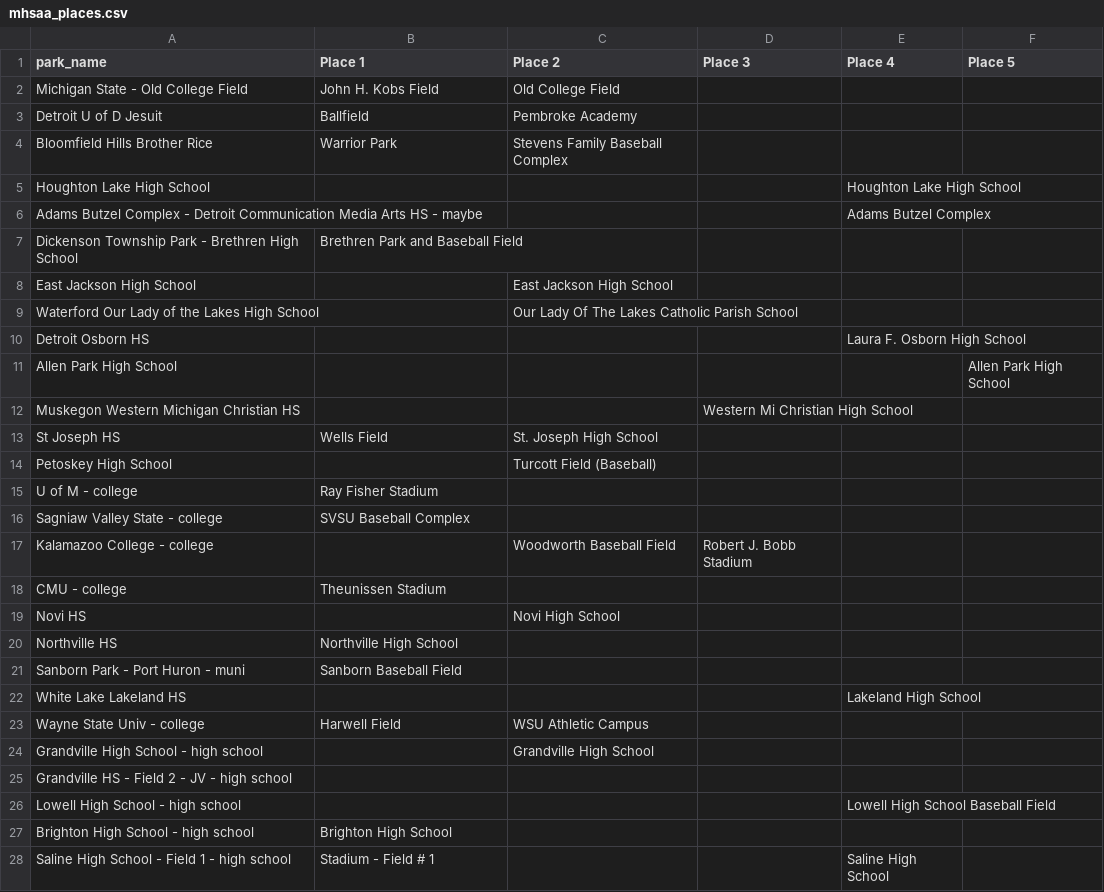
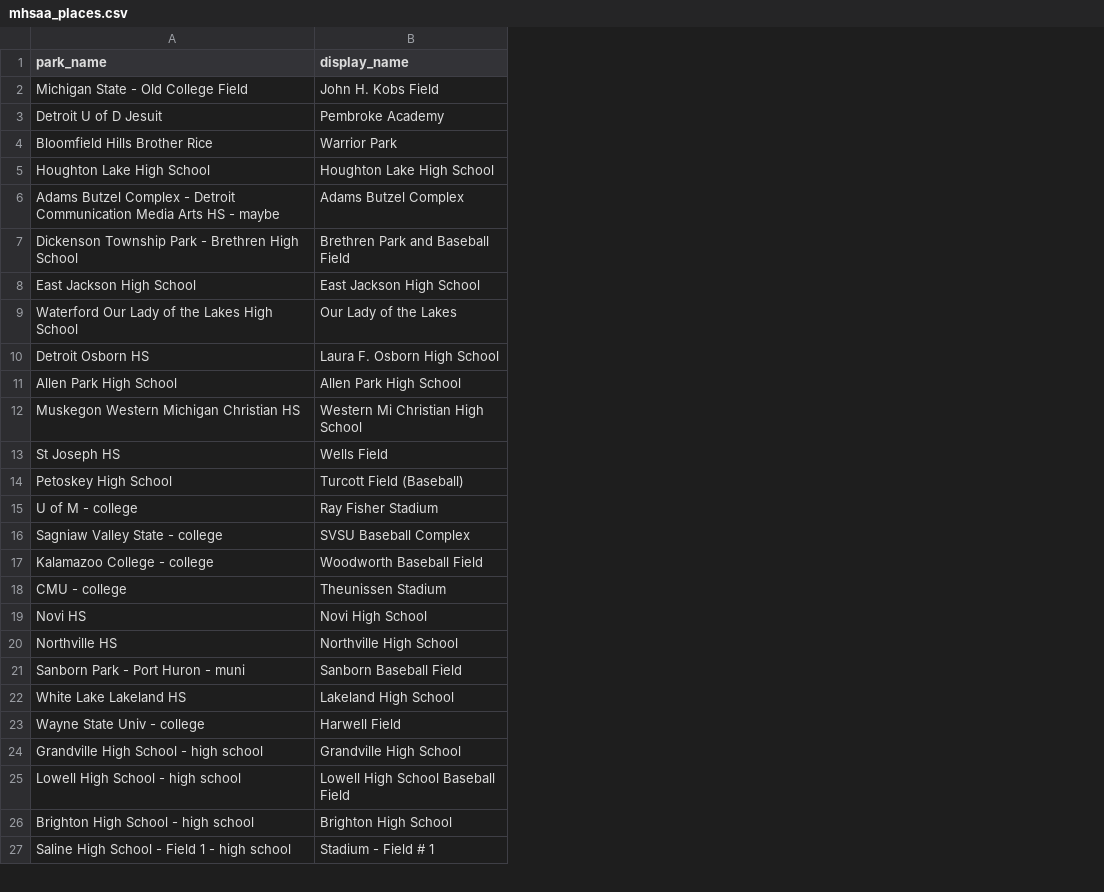
Before and after one commit to JSmith1826/BB_parks, a CSV file: data/mhsaa_places.csv, drawn as a sheet; only a part is shown; removed rows and columns are numbered as before the commit, all else as after; the diff covers the shown part only; the diff names each change by its address in the sheet, - before the commit and + after, or states it on an @@ line.

```diff
--- a/data/mhsaa_places.csv
+++ b/data/mhsaa_places.csv
-column C (Place 2), rows 2-24: Old College Field | Pembroke Academy | Stevens Family Baseball Complex |  |  |  | East Jackson High School | Our Lady Of The Lakes Catholic Parish School |  |  |  | St. Joseph High School | Turcott Field (Baseball) |  |  | Woodworth Baseball Field |  | Novi High School |  |  |  | WSU Athletic Campus | Grandville High School
-column D (Place 3), rows 12-17: Western Mi Christian High School |  |  |  |  | Robert J. Bobb Stadium
-column E (Place 4), rows 5-22: Houghton Lake High School | Adams Butzel Complex |  |  |  | Laura F. Osborn High School |  |  |  |  |  |  |  |  |  |  |  | Lakeland High School; rows 26-28: Lowell High School Baseball Field |  | Saline High School
-column F (Place 5), row 11: Allen Park High School
-B1: Place 1
+B1: display_name
-B3 (display_name): Ballfield
+B3 (display_name): Pembroke Academy
-B5 (display_name): (empty)
+B5 (display_name): Houghton Lake High School
-B6 (display_name): (empty)
+B6 (display_name): Adams Butzel Complex
-B8 (display_name): (empty)
+B8 (display_name): East Jackson High School
-B9 (display_name): (empty)
+B9 (display_name): Our Lady of the Lakes
-B10 (display_name): (empty)
+B10 (display_name): Laura F. Osborn High School
-B11 (display_name): (empty)
+B11 (display_name): Allen Park High School
-B12 (display_name): (empty)
+B12 (display_name): Western Mi Christian High School
-B14 (display_name): (empty)
+B14 (display_name): Turcott Field (Baseball)
-B17 (display_name): (empty)
+B17 (display_name): Woodworth Baseball Field
-B19 (display_name): (empty)
+B19 (display_name): Novi High School
-B22 (display_name): (empty)
+B22 (display_name): Lakeland High School
-B24 (display_name): (empty)
+B24 (display_name): Grandville High School
-row 25: Grandville HS - Field 2 - JV - high school
-B25 (display_name): (empty)
+B25 (display_name): Lowell High School Baseball Field
```
Also changed, not shown: 6 added rows and 65 edited cells elsewhere in this file, data/2023_merged_test.csv, 13 other files.
